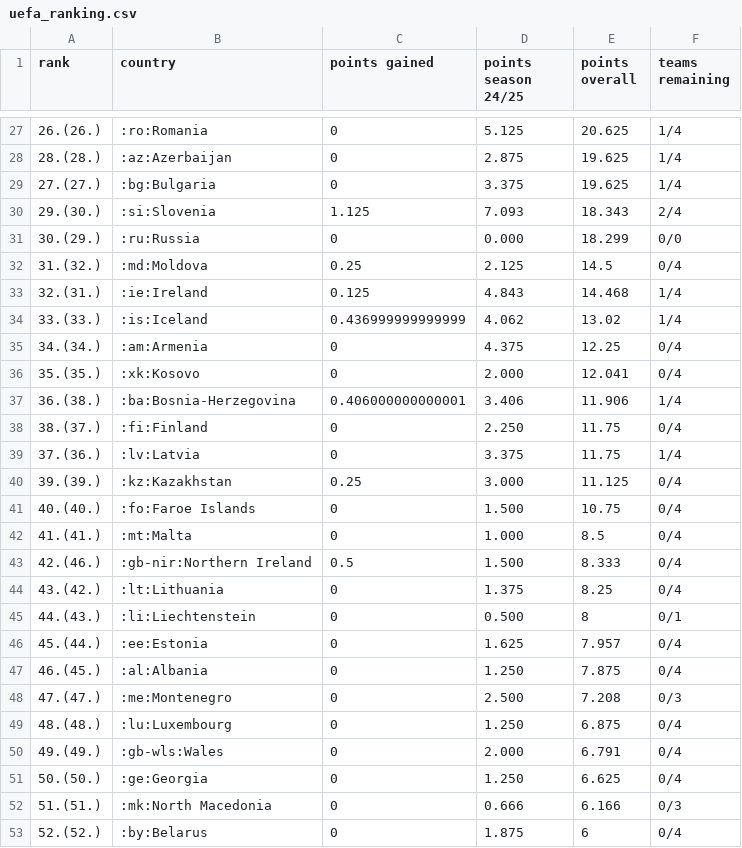
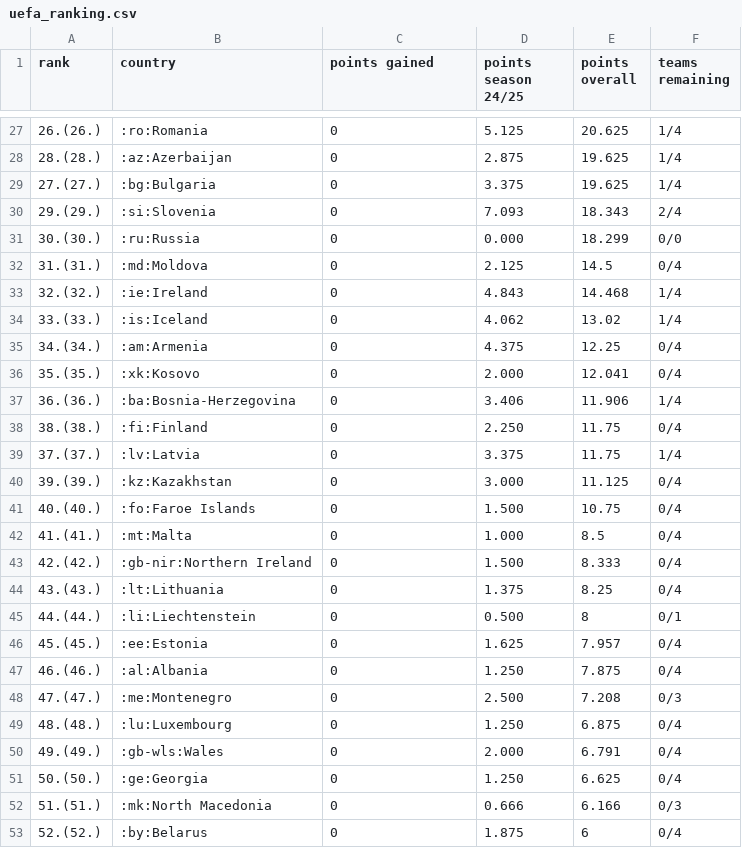
Before and after one commit to swissfootdata/UEFA_Rankings, a CSV file: Output/uefa_ranking.csv, drawn as a sheet; only a part is shown, gaps mark what is left out; the diff covers the shown part only.

```diff
--- a/Output/uefa_ranking.csv
+++ b/Output/uefa_ranking.csv
@@ -29,20 +29,20 @@
 "27.(27.)",":bg:Bulgaria",0,"3.375",19.625,"1/4"
-"29.(30.)",":si:Slovenia",1.125,"7.093",18.343,"2/4"
-"30.(29.)",":ru:Russia",0,"0.000",18.299,"0/0"
-"31.(32.)",":md:Moldova",0.25,"2.125",14.5,"0/4"
-"32.(31.)",":ie:Ireland",0.125,"4.843",14.468,"1/4"
-"33.(33.)",":is:Iceland",0.436999999999999,"4.062",13.02,"1/4"
+"29.(29.)",":si:Slovenia",0,"7.093",18.343,"2/4"
+"30.(30.)",":ru:Russia",0,"0.000",18.299,"0/0"
+"31.(31.)",":md:Moldova",0,"2.125",14.5,"0/4"
+"32.(32.)",":ie:Ireland",0,"4.843",14.468,"1/4"
+"33.(33.)",":is:Iceland",0,"4.062",13.02,"1/4"
 "34.(34.)",":am:Armenia",0,"4.375",12.25,"0/4"
 "35.(35.)",":xk:Kosovo",0,"2.000",12.041,"0/4"
-"36.(38.)",":ba:Bosnia-Herzegovina",0.406000000000001,"3.406",11.906,"1/4"
-"38.(37.)",":fi:Finland",0,"2.250",11.75,"0/4"
-"37.(36.)",":lv:Latvia",0,"3.375",11.75,"1/4"
-"39.(39.)",":kz:Kazakhstan",0.25,"3.000",11.125,"0/4"
+"36.(36.)",":ba:Bosnia-Herzegovina",0,"3.406",11.906,"1/4"
+"38.(38.)",":fi:Finland",0,"2.250",11.75,"0/4"
+"37.(37.)",":lv:Latvia",0,"3.375",11.75,"1/4"
+"39.(39.)",":kz:Kazakhstan",0,"3.000",11.125,"0/4"
 "40.(40.)",":fo:Faroe Islands",0,"1.500",10.75,"0/4"
 "41.(41.)",":mt:Malta",0,"1.000",8.5,"0/4"
-"42.(46.)",":gb-nir:Northern Ireland",0.5,"1.500",8.333,"0/4"
-"43.(42.)",":lt:Lithuania",0,"1.375",8.25,"0/4"
-"44.(43.)",":li:Liechtenstein",0,"0.500",8,"0/1"
-"45.(44.)",":ee:Estonia",0,"1.625",7.957,"0/4"
-"46.(45.)",":al:Albania",0,"1.250",7.875,"0/4"
+"42.(42.)",":gb-nir:Northern Ireland",0,"1.500",8.333,"0/4"
+"43.(43.)",":lt:Lithuania",0,"1.375",8.25,"0/4"
+"44.(44.)",":li:Liechtenstein",0,"0.500",8,"0/1"
+"45.(45.)",":ee:Estonia",0,"1.625",7.957,"0/4"
+"46.(46.)",":al:Albania",0,"1.250",7.875,"0/4"
 "47.(47.)",":me:Montenegro",0,"2.500",7.208,"0/3"
```
Also changed, not shown: 24 edited cells elsewhere in this file, 3 other files.
